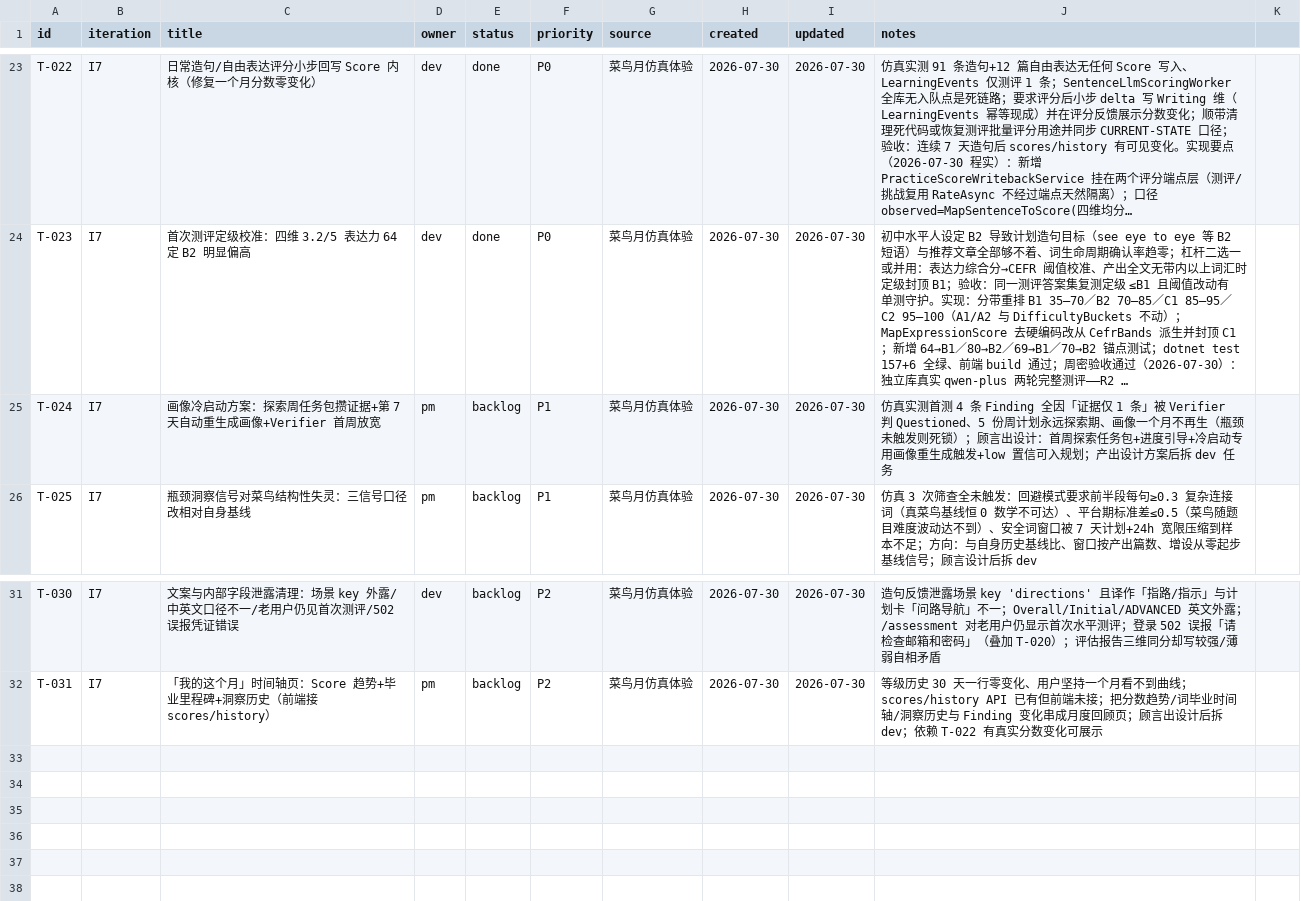
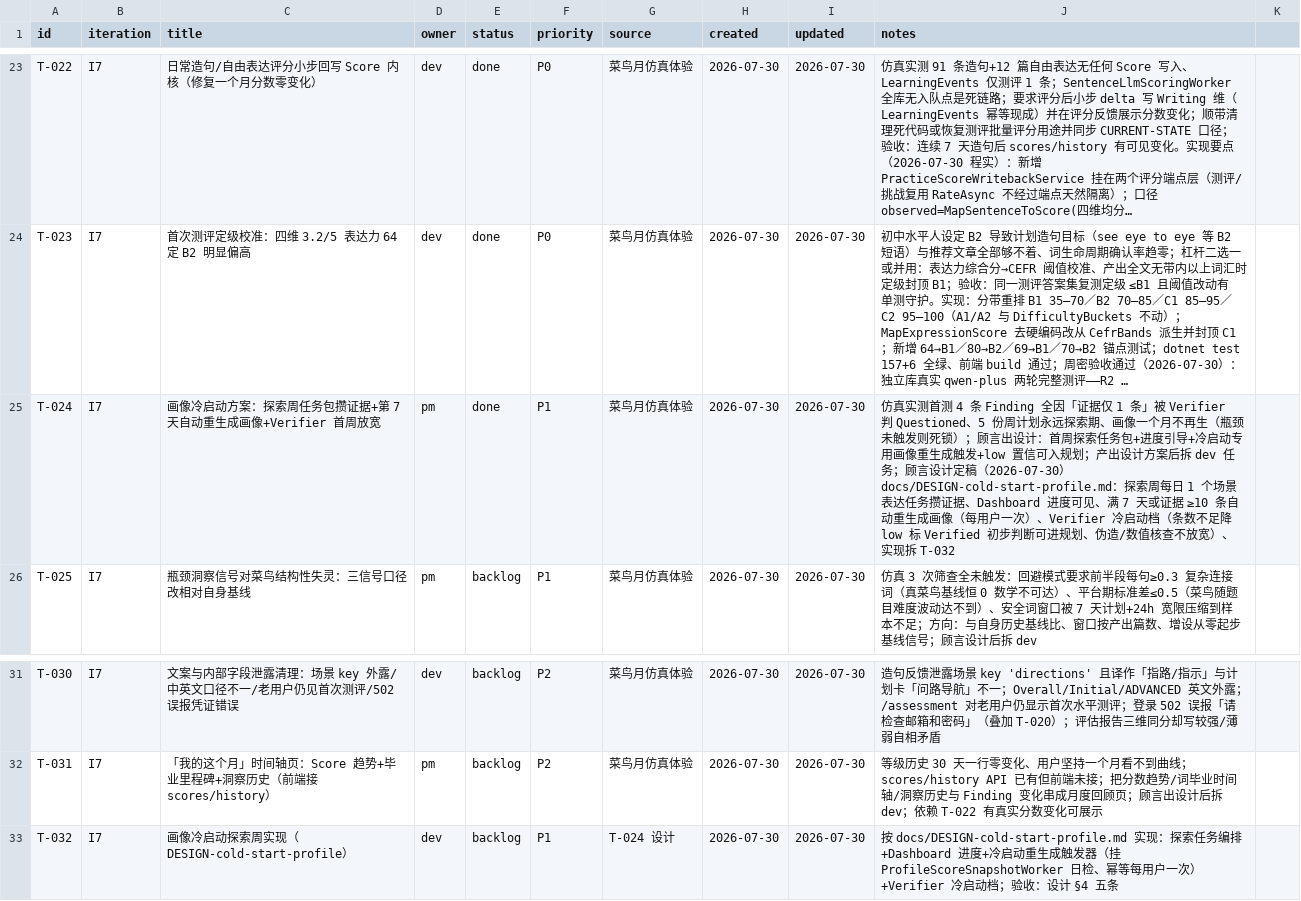
Before and after one commit to xinjiboy1234/NextWord, a CSV file: team/tasks.csv, drawn as a sheet; only a part is shown, gaps mark what is left out; long unchanged cells end in …; the diff names each change by its address in the sheet, - before the commit and + after, or states it on an @@ line.

Commit message:
T-024: 画像冷启动「探索周」设计方案——把探索期从兜底文案变成有终点的旅程（实现拆 T-032）

```diff
--- a/team/tasks.csv
+++ b/team/tasks.csv
-E25 (status): backlog
+E25 (status): done
-J25 (notes): …dev 任务
+J25 (notes): …dev 任务；顾言设计定稿（2026-07-30）docs/DESIGN-cold-start-profile.md：探索周每日 1 个场景表达任务攒证据、Dashboard 进度可见、满 7 天或证据 ≥10 条自动重生成画像（每用户一次）、Verifier 冷启动档（条数不足降 low 标 Verified 初步判断可进规划、伪造/数值核查不放宽）、实现拆 T-032
+row 33: T-032 | I7 | 画像冷启动探索周实现（DESIGN-cold-start-profile） | dev | backlog | P1 | T-024 设计 | 2026-07-30 | 2026-07-30 | 按 docs/DESIGN-cold-start-profile.md 实现：探索任务编排+Dashboard 进度+冷启动重生成触发器（挂 ProfileScoreSnapshotWorker 日检、幂等每用户一次）+Verifier 冷启动档；验收：设计 §4 五条
```
Also changed, not shown: 1 other file.
